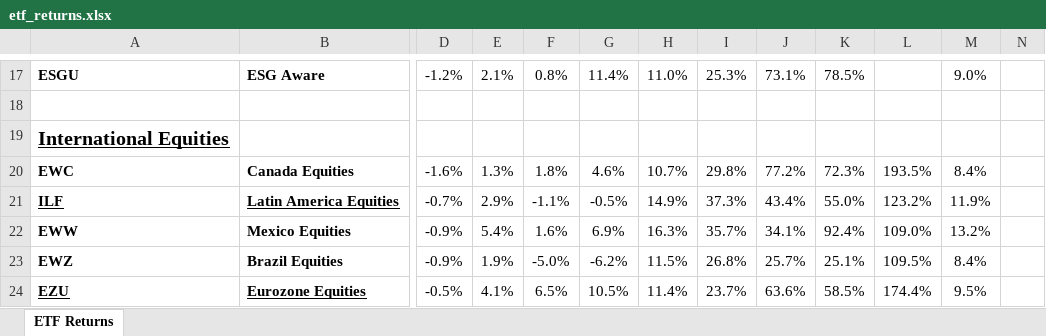
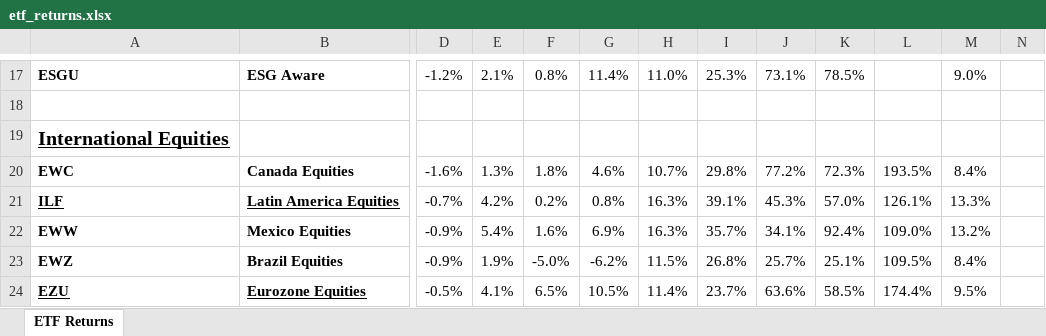
Before and after one commit to AguilarMike/marketobservatory, an Excel workbook: etf_returns.xlsx, sheet ETF Returns, drawn as a sheet; only a part is shown, gaps mark what is left out; values as stored, in another font and other column widths than the file's, no borders; conditional formats not drawn; the diff names each change by its address in the sheet, - before the commit and + after, or states it on an @@ line.

```diff
--- a/etf_returns.xlsx (sheet ETF Returns)
+++ b/etf_returns.xlsx (sheet ETF Returns)
-E21: 2.9%
+E21: 4.2%
-F21: -1.1%
+F21: 0.2%
-G21: -0.5%
+G21: 0.8%
-H21: 14.9%
+H21: 16.3%
-I21: 37.3%
+I21: 39.1%
-J21: 43.4%
+J21: 45.3%
-K21: 55.0%
+K21: 57.0%
-L21: 123.2%
+L21: 126.1%
-M21: 11.9%
+M21: 13.3%
```
